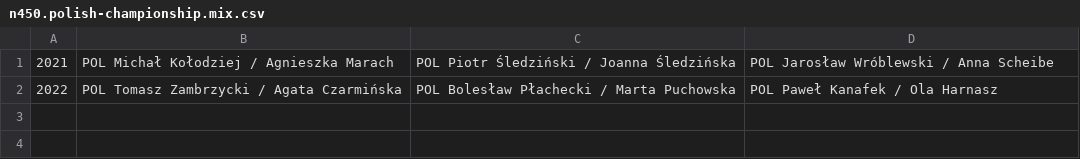
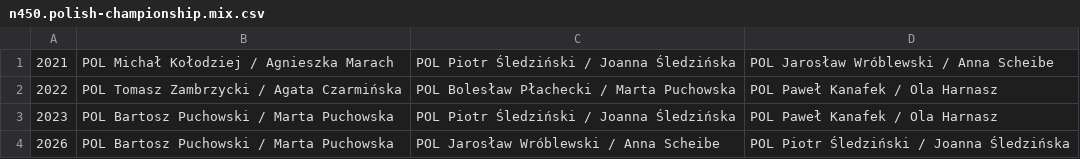
Before and after one commit to iworks/sailing-results, a CSV file: nautica-450/n450.polish-championship.mix.csv, drawn as a sheet.

```diff
--- a/nautica-450/n450.polish-championship.mix.csv
+++ b/nautica-450/n450.polish-championship.mix.csv
@@ -2 +2,3 @@
 2022,POL Tomasz Zambrzycki / Agata Czarmińska,POL Bolesław Płachecki / Marta Puchowska,POL Paweł Kanafek / Ola Harnasz
+2023,POL Bartosz Puchowski / Marta Puchowska,POL Piotr Śledziński / Joanna Śledzińska,POL Paweł Kanafek / Ola Harnasz
+2026,POL Bartosz Puchowski / Marta Puchowska,POL Jarosław Wróblewski / Anna Scheibe,POL Piotr Śledziński / Joanna Śledzińska
```
Also changed, not shown: 5o5/5o5.mistrzostwa.polski.csv, nautica-450/n450.polish-championship.open.csv, 4 other files.
